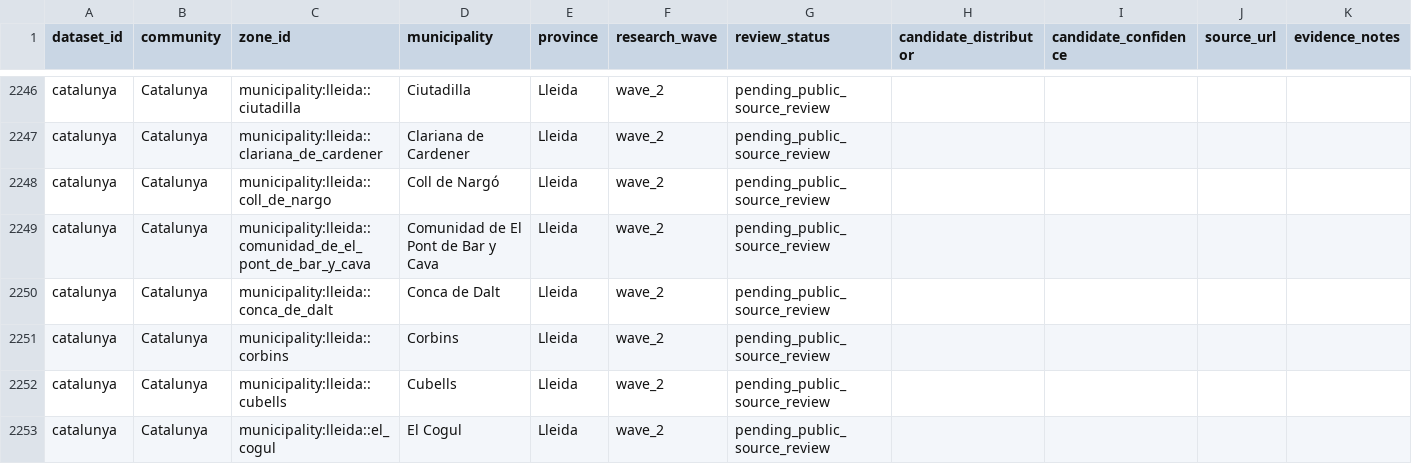
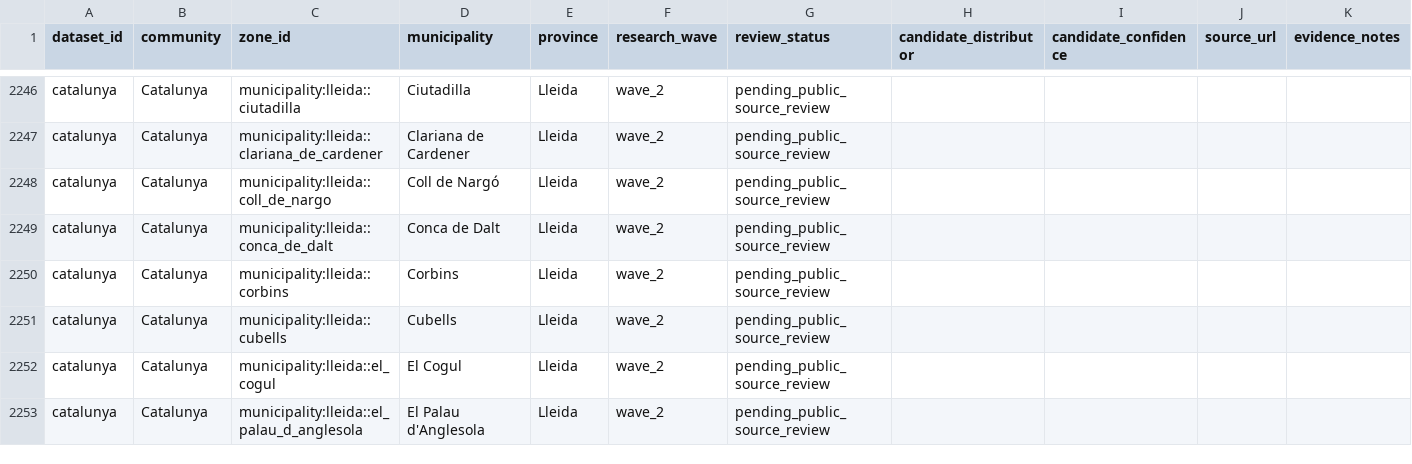
Before and after one commit to odegaard12/Mapa-Apagones, a CSV file: docs/audit/national_distributor_next_wave_queue_v1081.csv, drawn as a sheet; only a part is shown, gaps mark what is left out; the shorter side is filled out with more unchanged rows.

Commit message:
feat: Catalunya wave 2 source audit gate (#189)
* build: add Catalunya wave 2 source audit gate

* fix: purge phantom municipality 'Comunidad de El Pont de Bar y Cava' to enforce strict 947 official count

```diff
--- a/docs/audit/national_distributor_next_wave_queue_v1081.csv
+++ b/docs/audit/national_distributor_next_wave_queue_v1081.csv
@@ -2248,3 +2248,2 @@ catalunya,Catalunya,municipality:lleida::clariana_de_cardener,Clariana de Carden
 catalunya,Catalunya,municipality:lleida::coll_de_nargo,Coll de Nargó,Lleida,wave_2,pending_public_source_review,,,,
-catalunya,Catalunya,municipality:lleida::comunidad_de_el_pont_de_bar_y_cava,Comunidad de El Pont de Bar y Cava,Lleida,wave_2,pending_public_source_review,,,,
 catalunya,Catalunya,municipality:lleida::conca_de_dalt,Conca de Dalt,Lleida,wave_2,pending_public_source_review,,,,
```
Also changed, not shown: 4 other files.
